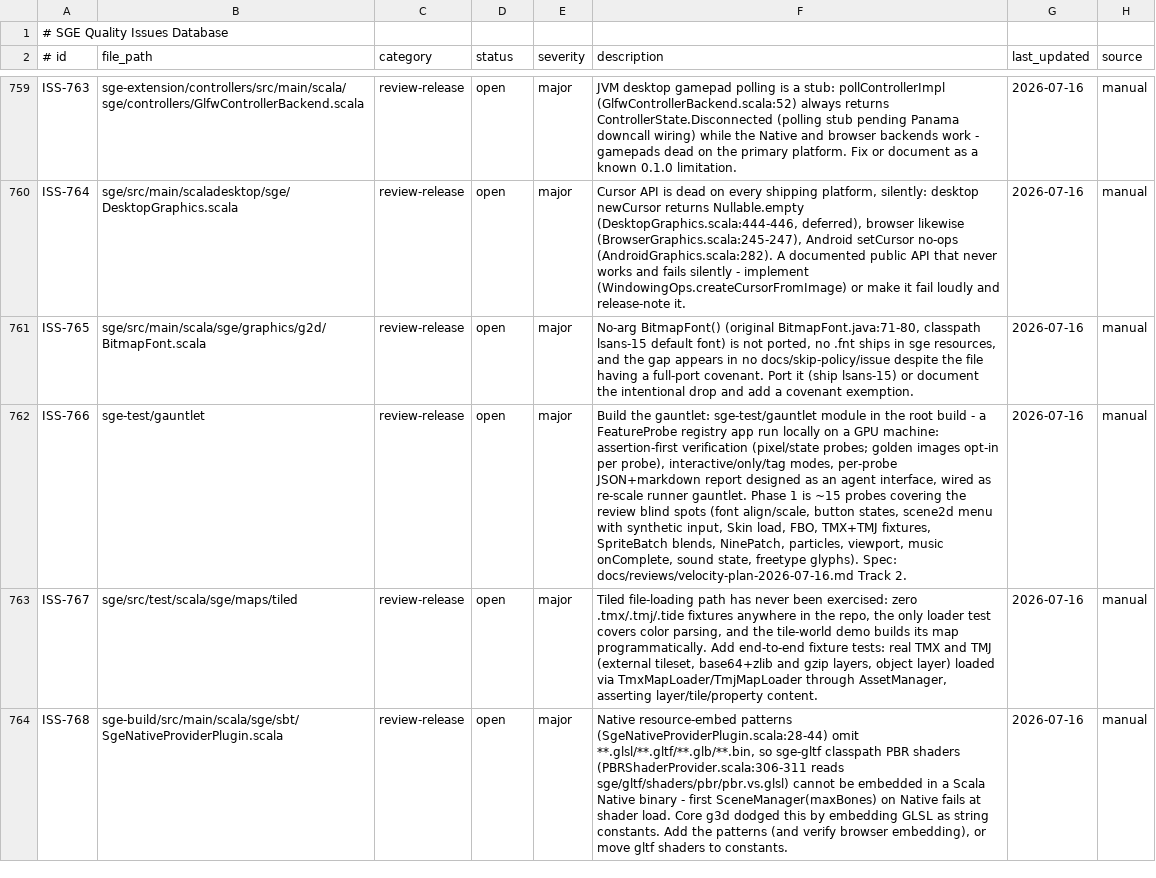
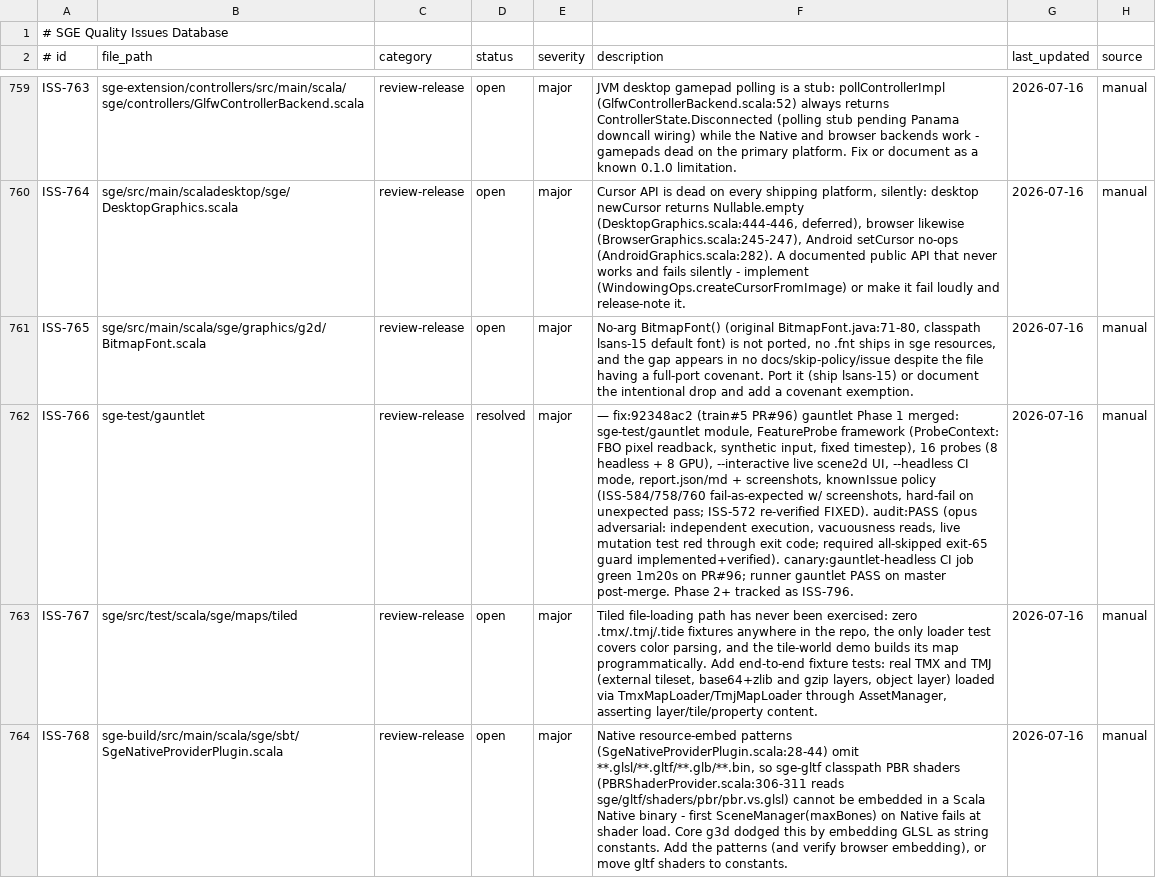
Before and after one commit to kubuszok/sge, a TSV file: .rescale/data/issues.tsv, drawn as a sheet; only a part is shown, gaps mark what is left out; the diff covers the shown part only; the diff names each change by its address in the sheet, - before the commit and + after, or states it on an @@ line.

Commit message:
campaign: resolve ISS-766 (gauntlet Phase 1, PR #96), file ISS-796 (Phase 2); wire gauntlet + gauntlet-gpu runners

```diff
--- a/.rescale/data/issues.tsv
+++ b/.rescale/data/issues.tsv
-D762 (status): open
+D762 (status): resolved
-F762 (description): Build the gauntlet: sge-test/gauntlet module in the root build - a FeatureProbe registry app run locally on a GPU machine: assertion-first verification (pixel/state probes; golden images opt-in per probe), interactive/only/tag modes, per-probe JSON+markdown report designed as an agent interface, wired as re-scale runner gauntlet. Phase 1 is ~15 probes covering the review blind spots (font align/scale, button states, scene2d menu with synthetic input, Skin load, FBO, TMX+TMJ fixtures, SpriteBatch blends, NinePatch, particles, viewport, music onComplete, sound state, freetype glyphs). Spec: docs/reviews/velocity-plan-2026-07-16.md Track 2.
+F762 (description): — fix:92348ac2 (train#5 PR#96) gauntlet Phase 1 merged: sge-test/gauntlet module, FeatureProbe framework (ProbeContext: FBO pixel readback, synthetic input, fixed timestep), 16 probes (8 headless + 8 GPU), --interactive live scene2d UI, --headless CI mode, report.json/md + screenshots, knownIssue policy (ISS-584/758/760 fail-as-expected w/ screenshots, hard-fail on unexpected pass; ISS-572 re-verified FIXED). audit:PASS (opus adversarial: independent execution, vacuousness reads, live mutation test red through exit code; required all-skipped exit-65 guard implemented+verified). canary:gauntlet-headless CI job green 1m20s on PR#96; runner gauntlet PASS on master post-merge. Phase 2+ tracked as ISS-796.
```
Also changed, not shown: 1 added row elsewhere in this file, 1 other file.
